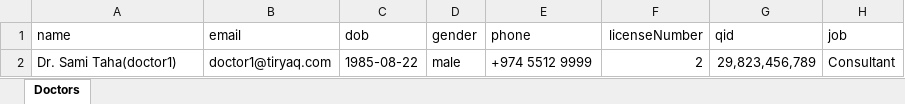
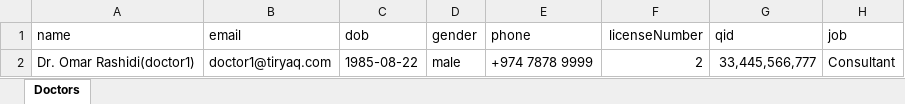
Before and after one commit to appdevmate/hospital, an Excel workbook: seeders/doctors_sample_data.xlsx, sheet Doctors, drawn as a sheet; only a part is shown; values as stored, in another font and other column widths than the file's, no borders; the diff names each change by its address in the sheet, - before the commit and + after, or states it on an @@ line.

```diff
--- a/seeders/doctors_sample_data.xlsx (sheet Doctors)
+++ b/seeders/doctors_sample_data.xlsx (sheet Doctors)
-A2 (name): Dr. Sami Taha(doctor1)
+A2 (name): Dr. Omar Rashidi(doctor1)
-E2 (phone): +974 5512 9999
+E2 (phone): +974 7878 9999
-G2 (qid): 29,823,456,789
+G2 (qid): 33,445,566,777
```
Also changed, not shown: 35 other files.
